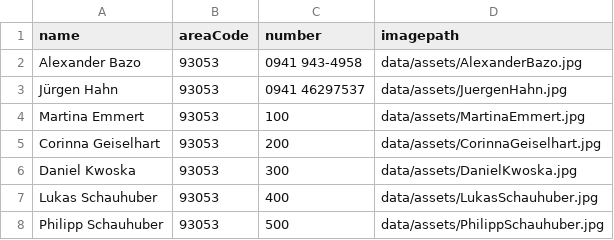
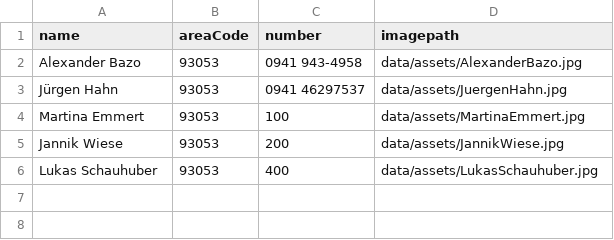
Before and after one commit to OOP-Wintersemester-2021/U09-Telefonbuch, a CSV file: data/contacts.csv, drawn as a sheet.

Commit message:
Updated tutor data

```diff
--- a/data/contacts.csv
+++ b/data/contacts.csv
@@ -4,5 +4,3 @@ Jürgen Hahn,93053,0941 46297537,data/assets/JuergenHahn.jpg
 Martina Emmert,93053,100,data/assets/MartinaEmmert.jpg
-Corinna Geiselhart,93053,200,data/assets/CorinnaGeiselhart.jpg
-Daniel Kwoska,93053,300,data/assets/DanielKwoska.jpg
+Jannik Wiese,93053,200,data/assets/JannikWiese.jpg
 Lukas Schauhuber,93053,400,data/assets/LukasSchauhuber.jpg
-Philipp Schauhuber,93053,500,data/assets/PhilippSchauhuber.jpg
```
Also changed, not shown: 7 other files.
